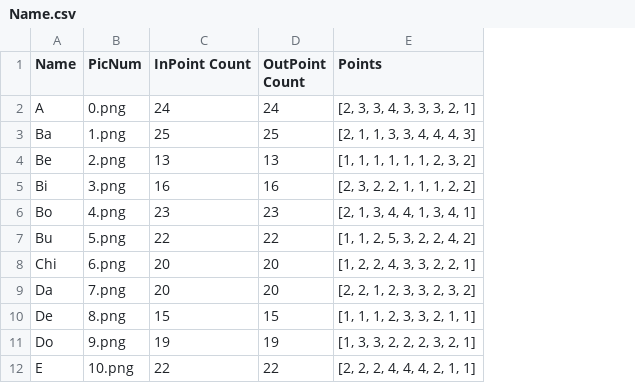
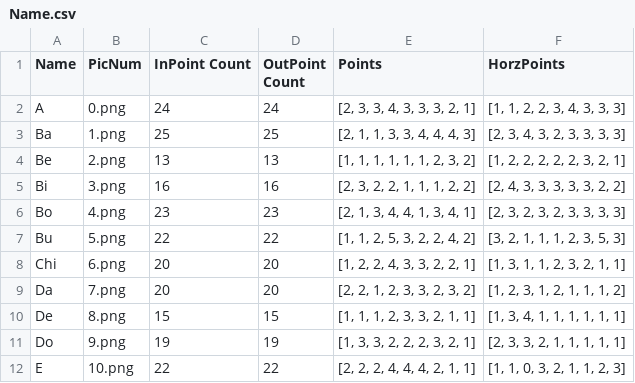
Before and after one commit to sdinulescu/LineSweep, a CSV file: data/Name.csv, drawn as a sheet; only a part is shown; the diff names each change by its address in the sheet, - before the commit and + after, or states it on an @@ line.

```diff
--- a/data/Name.csv
+++ b/data/Name.csv
+column F (HorzPoints), rows 2-12: [1, 1, 2, 2, 3, 4, 3, 3, 3] | [2, 3, 4, 3, 2, 3, 3, 3, 3] | [1, 2, 2, 2, 2, 2, 3, 2, 1] | [2, 4, 3, 3, 3, 3, 3, 2, 2] | [2, 3, 2, 3, 2, 3, 3, 3, 3] | [3, 2, 1, 1, 1, 2, 3, 5, 3] | [1, 3, 1, 1, 2, 3, 2, 1, 1] | [1, 2, 3, 1, 2, 1, 1, 1, 2] | [1, 3, 4, 1, 1, 1, 1, 1, 1] | [2, 3, 3, 2, 1, 1, 1, 1, 1] | [1, 1, 0, 3, 2, 1, 1, 2, 3]
```
Also changed, not shown: 9 other files.
